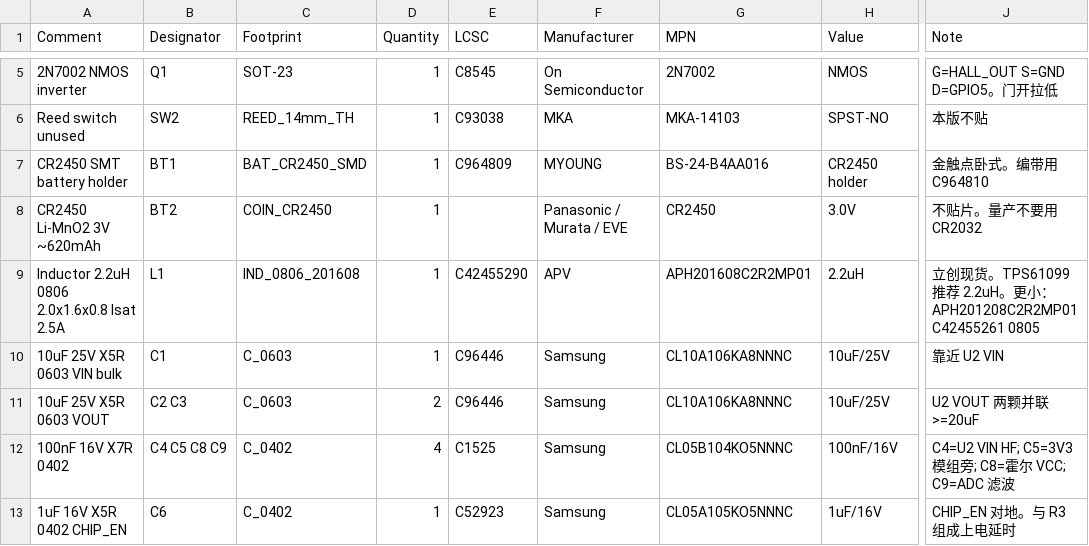
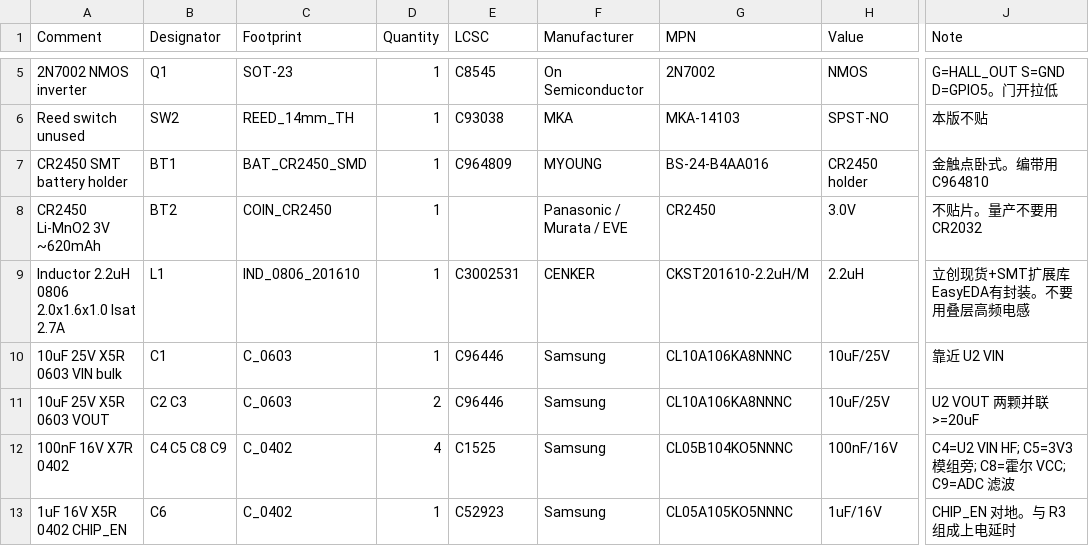
Before and after one commit to realDavy/BLEHomekit-Door, a CSV file: hardware/BOM.csv, drawn as a sheet; only a part is shown, gaps mark what is left out; the diff names each change by its address in the sheet, - before the commit and + after, or states it on an @@ line.

```diff
--- a/hardware/BOM.csv
+++ b/hardware/BOM.csv
-A9 (Comment): Inductor 2.2uH 0806 2.0x1.6x0.8 Isat 2.5A
+A9 (Comment): Inductor 2.2uH 0806 2.0x1.6x1.0 Isat 2.7A
-C9 (Footprint): IND_0806_201608
+C9 (Footprint): IND_0806_201610
-E9 (LCSC): C42455290
+E9 (LCSC): C3002531
-F9 (Manufacturer): APV
+F9 (Manufacturer): CENKER
-G9 (MPN): APH201608C2R2MP01
+G9 (MPN): CKST201610-2.2uH/M
-J9 (Note): 立创现货。TPS61099 推荐 2.2uH。更小：APH201208C2R2MP01 C42455261 0805
+J9 (Note): 立创现货+SMT扩展库 EasyEDA有封装。不要用叠层高频电感
```
Also changed, not shown: hardware/netlist.csv, 3 other files.
